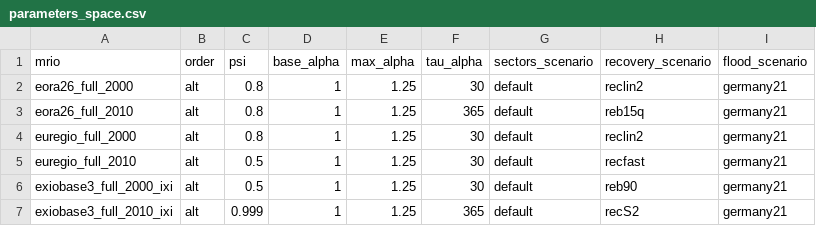
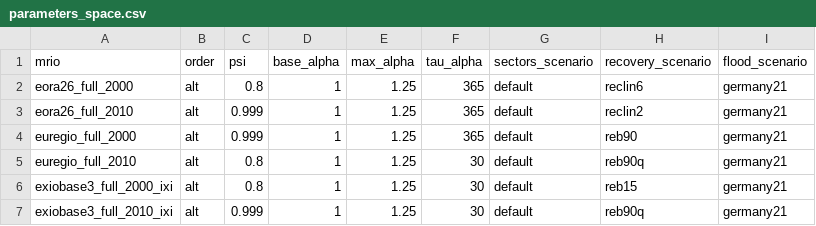
Before and after one commit to spjuhel/BoARIO-Sensitivity, a CSV file: config/parameters_space.csv, drawn as a sheet.

```diff
--- a/config/parameters_space.csv
+++ b/config/parameters_space.csv
@@ -1,7 +1,7 @@
 mrio,order,psi,base_alpha,max_alpha,tau_alpha,sectors_scenario,recovery_scenario,flood_scenario
-eora26_full_2000,alt,0.8,1,1.25,30,default,reclin2,germany21
-eora26_full_2010,alt,0.8,1,1.25,365,default,reb15q,germany21
-euregio_full_2000,alt,0.8,1,1.25,30,default,reclin2,germany21
-euregio_full_2010,alt,0.5,1,1.25,30,default,recfast,germany21
-exiobase3_full_2000_ixi,alt,0.5,1,1.25,30,default,reb90,germany21
-exiobase3_full_2010_ixi,alt,0.999,1,1.25,365,default,recS2,germany21
+eora26_full_2000,alt,0.8,1,1.25,365,default,reclin6,germany21
+eora26_full_2010,alt,0.999,1,1.25,365,default,reclin2,germany21
+euregio_full_2000,alt,0.999,1,1.25,365,default,reb90,germany21
+euregio_full_2010,alt,0.8,1,1.25,30,default,reb90q,germany21
+exiobase3_full_2000_ixi,alt,0.8,1,1.25,30,default,reb15,germany21
+exiobase3_full_2010_ixi,alt,0.999,1,1.25,30,default,reb90q,germany21
```
Also changed, not shown: config/eora26_full_sectors.csv, 8 other files.
